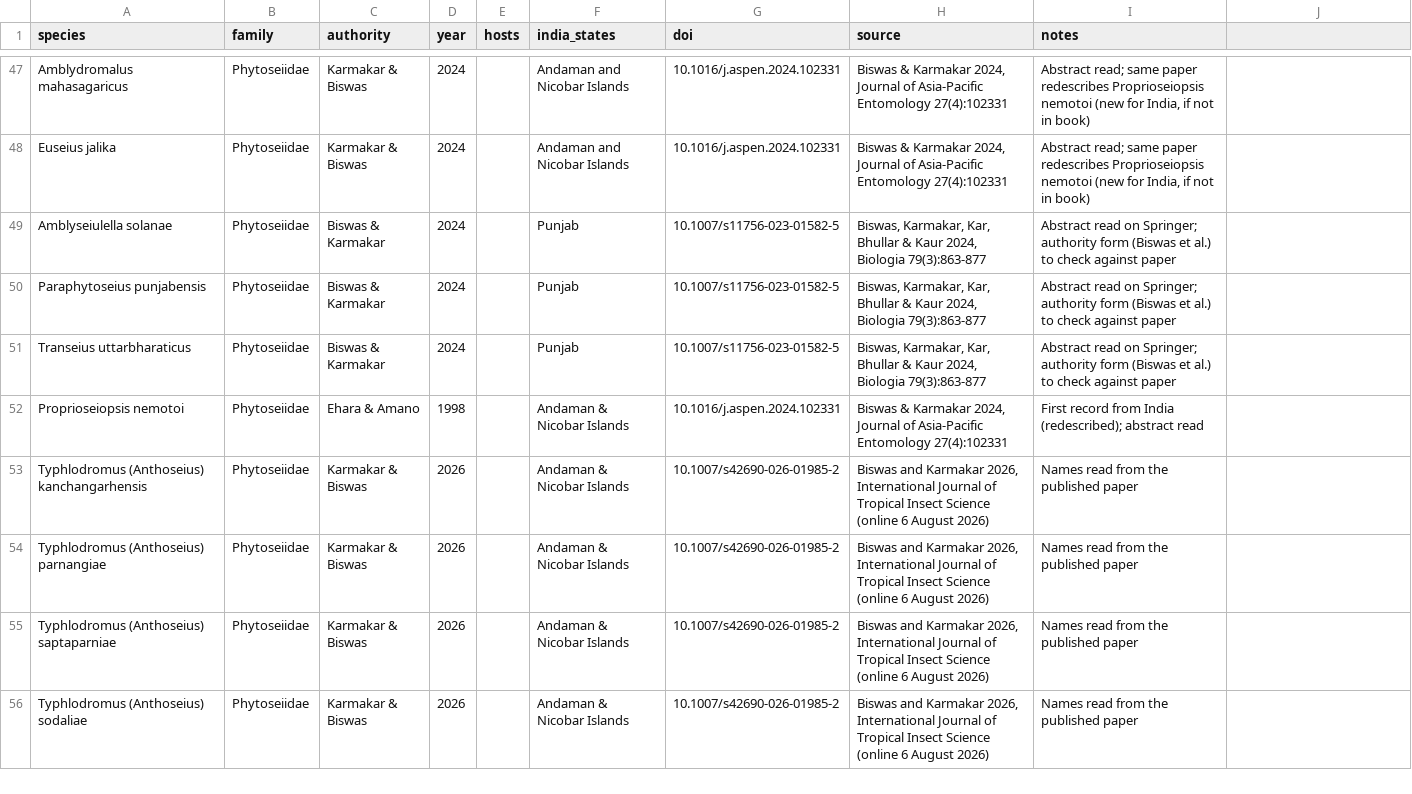
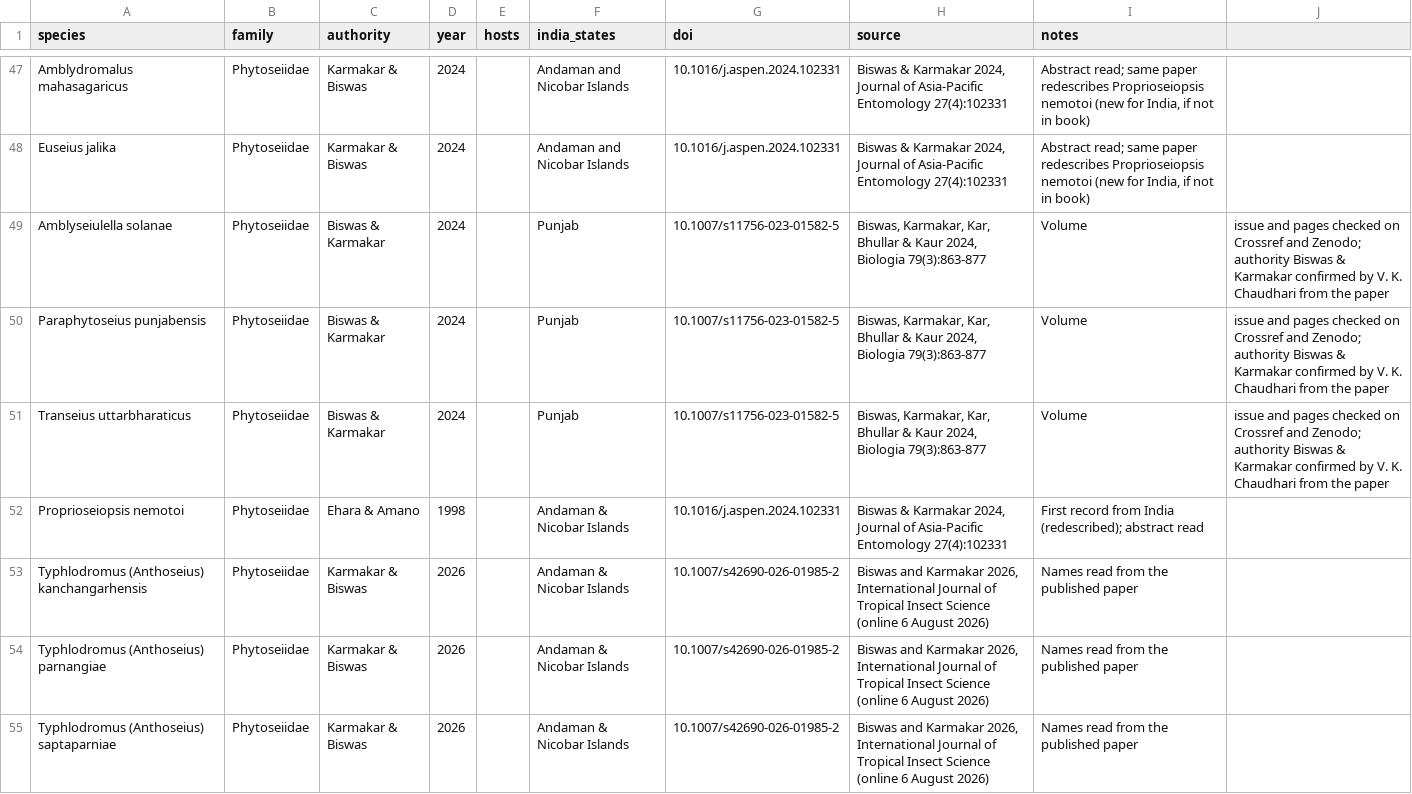
Before and after one commit to vkcvaibhav-eng/india-agri-mite-coi, a CSV file: data/checklist/additions_2022_2026.csv, drawn as a sheet; only a part is shown, gaps mark what is left out; the shorter side is filled out with more unchanged rows.

```diff
--- a/data/checklist/additions_2022_2026.csv
+++ b/data/checklist/additions_2022_2026.csv
@@ -48,5 +48,5 @@ Amblydromalus mahasagaricus,Phytoseiidae,Karmakar & Biswas,2024,,Andaman and Nic
 Euseius jalika,Phytoseiidae,Karmakar & Biswas,2024,,Andaman and Nicobar Islands,10.1016/j.aspen.2024.102331,"Biswas & Karmakar 2024, Journal of Asia-Pacific Entomology 27(4):102331","Abstract read; same paper redescribes Proprioseiopsis nemotoi (new for India, if not in book)"
-Amblyseiulella solanae,Phytoseiidae,Biswas & Karmakar,2024,,Punjab,10.1007/s11756-023-01582-5,"Biswas, Karmakar, Kar, Bhullar & Kaur 2024, Biologia 79(3):863-877",Abstract read on Springer; authority form (Biswas et al.) to check against paper
-Paraphytoseius punjabensis,Phytoseiidae,Biswas & Karmakar,2024,,Punjab,10.1007/s11756-023-01582-5,"Biswas, Karmakar, Kar, Bhullar & Kaur 2024, Biologia 79(3):863-877",Abstract read on Springer; authority form (Biswas et al.) to check against paper
-Transeius uttarbharaticus,Phytoseiidae,Biswas & Karmakar,2024,,Punjab,10.1007/s11756-023-01582-5,"Biswas, Karmakar, Kar, Bhullar & Kaur 2024, Biologia 79(3):863-877",Abstract read on Springer; authority form (Biswas et al.) to check against paper
+Amblyseiulella solanae,Phytoseiidae,Biswas & Karmakar,2024,,Punjab,10.1007/s11756-023-01582-5,"Biswas, Karmakar, Kar, Bhullar & Kaur 2024, Biologia 79(3):863-877",Volume, issue and pages checked on Crossref and Zenodo; authority Biswas & Karmakar confirmed by V. K. Chaudhari from the paper
+Paraphytoseius punjabensis,Phytoseiidae,Biswas & Karmakar,2024,,Punjab,10.1007/s11756-023-01582-5,"Biswas, Karmakar, Kar, Bhullar & Kaur 2024, Biologia 79(3):863-877",Volume, issue and pages checked on Crossref and Zenodo; authority Biswas & Karmakar confirmed by V. K. Chaudhari from the paper
+Transeius uttarbharaticus,Phytoseiidae,Biswas & Karmakar,2024,,Punjab,10.1007/s11756-023-01582-5,"Biswas, Karmakar, Kar, Bhullar & Kaur 2024, Biologia 79(3):863-877",Volume, issue and pages checked on Crossref and Zenodo; authority Biswas & Karmakar confirmed by V. K. Chaudhari from the paper
 Proprioseiopsis nemotoi,Phytoseiidae,Ehara & Amano,1998,,Andaman & Nicobar Islands,10.1016/j.aspen.2024.102331,"Biswas & Karmakar 2024, Journal of Asia-Pacific Entomology 27(4):102331",First record from India (redescribed); abstract read
```
